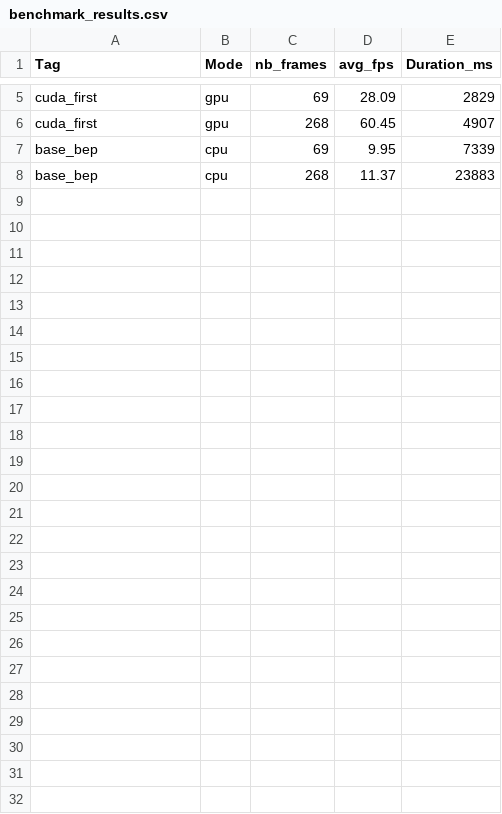
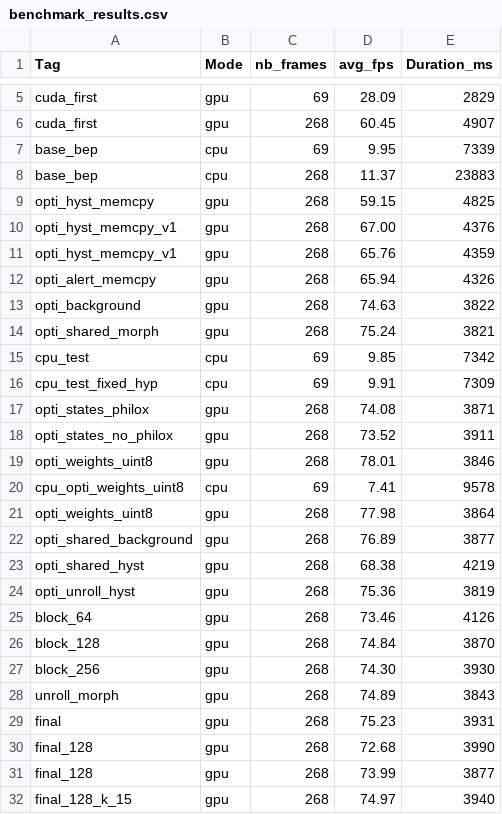
Before and after one commit to Otzze/GPGPU_SCIA, a CSV file: benchmark_results.csv, drawn as a sheet; only a part is shown, gaps mark what is left out.

```diff
--- a/benchmark_results.csv
+++ b/benchmark_results.csv
@@ -8 +8,25 @@ base_bep,cpu,69,9.95,7339
 base_bep,cpu,268,11.37,23883
+opti_hyst_memcpy,gpu,268,59.15,4825
+opti_hyst_memcpy_v1,gpu,268,67.00,4376
+opti_hyst_memcpy_v1,gpu,268,65.76,4359
+opti_alert_memcpy,gpu,268,65.94,4326
+opti_background,gpu,268,74.63,3822
+opti_shared_morph,gpu,268,75.24,3821
+cpu_test,cpu,69,9.85,7342
+cpu_test_fixed_hyp,cpu,69,9.91,7309
+opti_states_philox,gpu,268,74.08,3871
+opti_states_no_philox,gpu,268,73.52,3911
+opti_weights_uint8,gpu,268,78.01,3846
+cpu_opti_weights_uint8,cpu,69,7.41,9578
+opti_weights_uint8,gpu,268,77.98,3864
+opti_shared_background,gpu,268,76.89,3877
+opti_shared_hyst,gpu,268,68.38,4219
+opti_unroll_hyst,gpu,268,75.36,3819
+block_64,gpu,268,73.46,4126
+block_128,gpu,268,74.84,3870
+block_256,gpu,268,74.30,3930
+unroll_morph,gpu,268,74.89,3843
+final,gpu,268,75.23,3931
+final_128,gpu,268,72.68,3990
+final_128,gpu,268,73.99,3877
+final_128_k_15,gpu,268,74.97,3940
```
Also changed, not shown: 8 other files.
